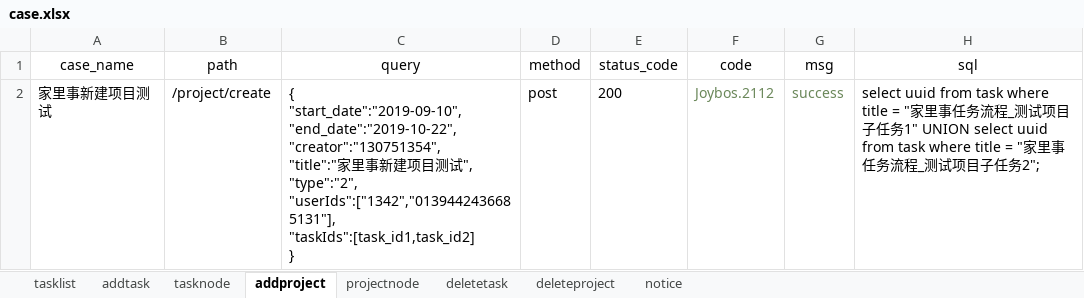
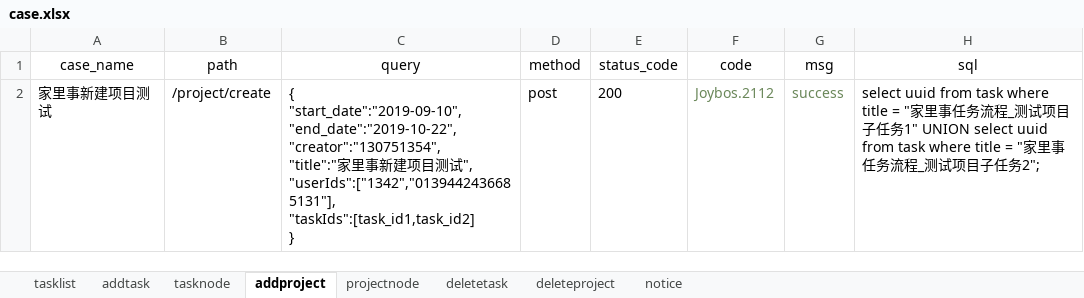
Before and after one commit to yongkanggao/jbs_jls, an Excel workbook: testFile/case/case.xlsx, sheet addproject, drawn as a sheet; values as stored, in another font and other column widths than the file's, no borders; ↵ is a line break in a cell; the diff names each change by its address in the sheet, - before the commit and + after, or states it on an @@ line.

```diff
--- a/testFile/case/case.xlsx (sheet addproject)
+++ b/testFile/case/case.xlsx (sheet addproject)
-C2 (query): …试", ↵ "type":"2", ↵ "userIds":["1342","0139442436685131"], ↵ "taskIds":[task_id1,task_id2]…
+C2 (query): …试", ↵ "userIds":["1342","0139442436685131"], ↵ "taskIds":[task_id1,task_id2]…
```
Also changed, not shown: sheet addtask, sheet notice, sheet tasknode, sheet projectnode, 5 other files.
